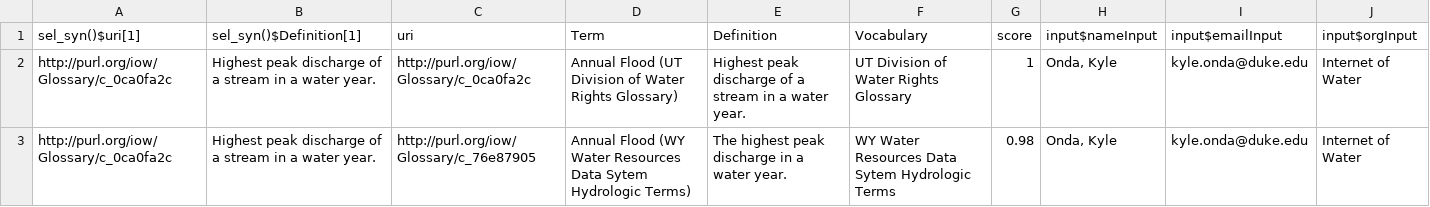
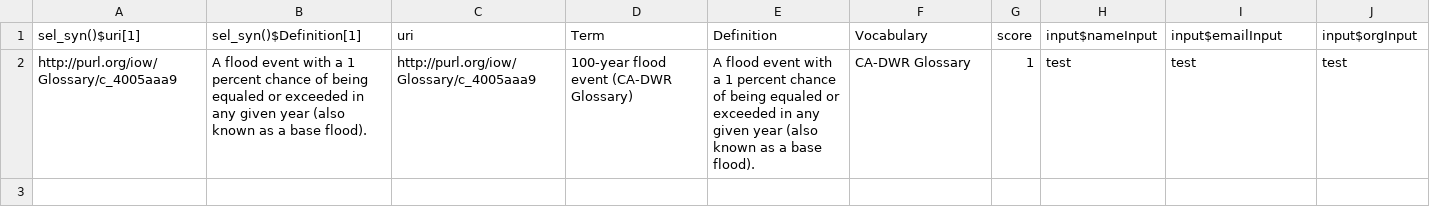
Before and after one commit to internetofwater/Glossary, a CSV file: shinyApp/Glossary/synonyms.csv, drawn as a sheet.

```diff
--- a/shinyApp/Glossary/synonyms.csv
+++ b/shinyApp/Glossary/synonyms.csv
@@ -1,3 +1,2 @@
 "sel_syn()$uri[1]","sel_syn()$Definition[1]","uri","Term","Definition","Vocabulary","score","input$nameInput","input$emailInput","input$orgInput"
-"http://purl.org/iow/Glossary/c_0ca0fa2c","Highest peak discharge of a stream in a water year.","http://purl.org/iow/Glossary/c_0ca0fa2c","Annual Flood (UT Division of Water Rights Glossary)","Highest peak discharge of a stream in a water year.","UT Division of Water Rights Glossary",1,"Onda, Kyle","kyle.onda@duke.edu","Internet of Water"
-"http://purl.org/iow/Glossary/c_0ca0fa2c","Highest peak discharge of a stream in a water year.","http://purl.org/iow/Glossary/c_76e87905","Annual Flood (WY Water Resources Data Sytem Hydrologic Terms)","The highest peak discharge in a water year.","WY Water Resources Data Sytem Hydrologic Terms",0.98,"Onda, Kyle","kyle.onda@duke.edu","Internet of Water"
+"http://purl.org/iow/Glossary/c_4005aaa9","A flood event with a 1 percent chance of being equaled or exceeded in any given year (also known as a base flood).","http://purl.org/iow/Glossary/c_4005aaa9","100-year flood event (CA-DWR Glossary)","A flood event with a 1 percent chance of being equaled or exceeded in any given year (also known as a base flood).","CA-DWR Glossary",1,"test","test","test"
```
Also changed, not shown: 17 other files.
